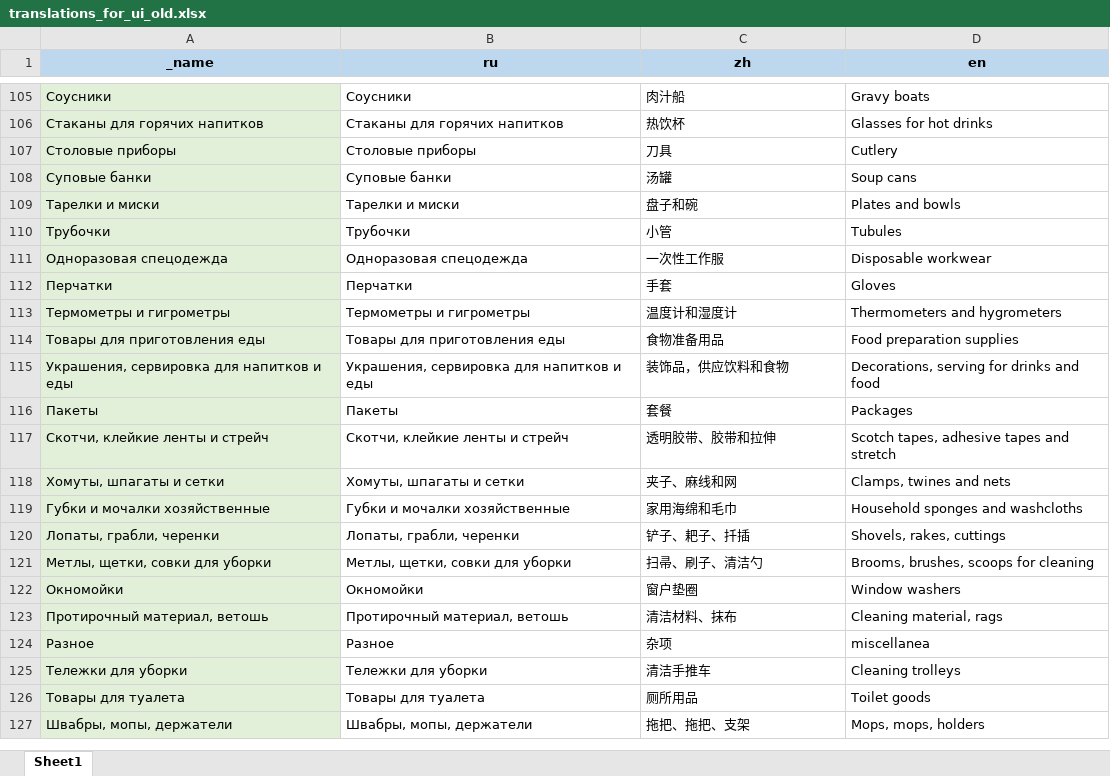
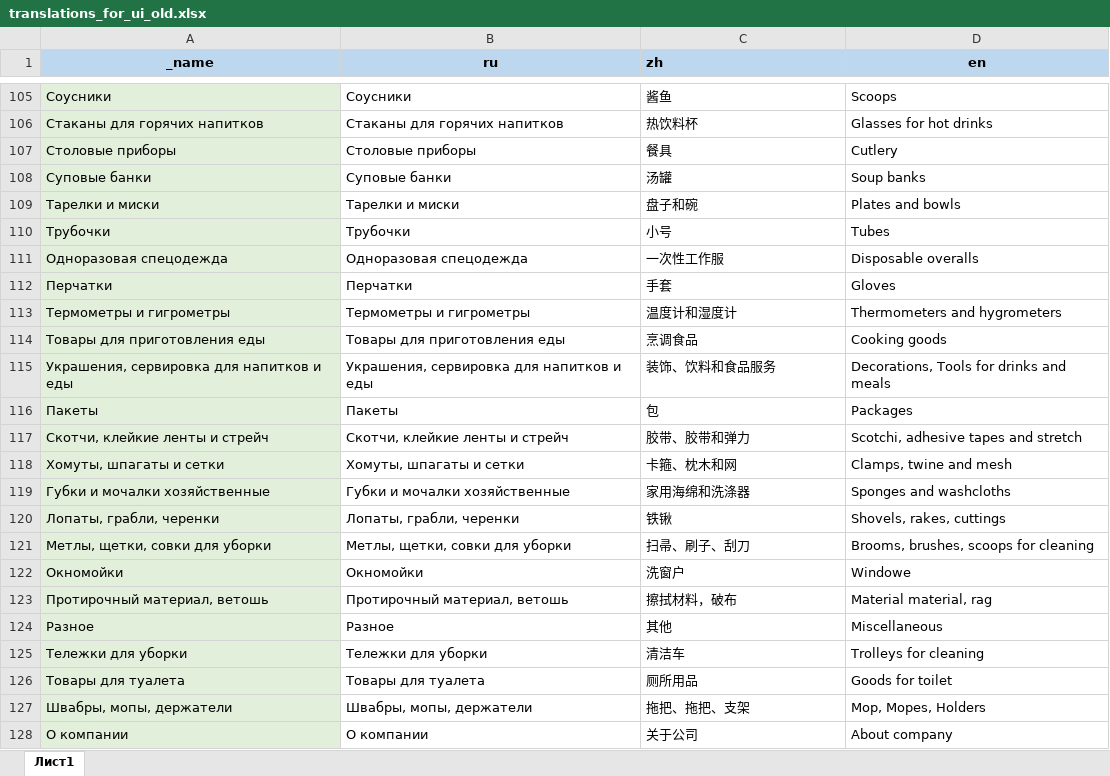
Before and after one commit to AlekseyMalakhov/bortik-project-demo, an Excel workbook: translations_for_ui_old.xlsx, sheet Лист1, drawn as a sheet; only a part is shown, gaps mark what is left out; values as stored, in another font and other column widths than the file's, no borders; the diff covers the shown part only; the diff names each change by its address in the sheet, - before the commit and + after, or states it on an @@ line.

```diff
--- a/translations_for_ui_old.xlsx (sheet Лист1)
+++ b/translations_for_ui_old.xlsx (sheet Лист1)
-sheet tab: Sheet1
+sheet tab: Лист1
-C1 alignment: center
+C1 alignment: left
-C105 (zh): 肉汁船
+C105 (zh): 酱鱼
-D105 (en): Gravy boats
+D105 (en): Scoops
-C106 (zh): 热饮杯
+C106 (zh): 热饮料杯
-C107 (zh): 刀具
+C107 (zh): 餐具
-D108 (en): Soup cans
+D108 (en): Soup banks
-C110 (zh): 小管
+C110 (zh): 小号
-D110 (en): Tubules
+D110 (en): Tubes
-D111 (en): Disposable workwear
+D111 (en): Disposable overalls
-C114 (zh): 食物准备用品
+C114 (zh): 烹调食品
-D114 (en): Food preparation supplies
+D114 (en): Cooking goods
-C115 (zh): 装饰品，供应饮料和食物
+C115 (zh): 装饰、饮料和食品服务
-D115 (en): Decorations, serving for drinks and food
+D115 (en): Decorations, Tools for drinks and meals
-C116 (zh): 套餐
+C116 (zh): 包
-C117 (zh): 透明胶带、胶带和拉伸
+C117 (zh): 胶带、胶带和弹力
-D117 (en): Scotch tapes, adhesive tapes and stretch
+D117 (en): Scotchi, adhesive tapes and stretch
-C118 (zh): 夹子、麻线和网
+C118 (zh): 卡箍、枕木和网
-D118 (en): Clamps, twines and nets
+D118 (en): Clamps, twine and mesh
-C119 (zh): 家用海绵和毛巾
+C119 (zh): 家用海绵和洗涤器
-D119 (en): Household sponges and washcloths
+D119 (en): Sponges and washcloths
-C120 (zh): 铲子、耙子、扦插
+C120 (zh): 铁锹
-C121 (zh): 扫帚、刷子、清洁勺
+C121 (zh): 扫帚、刷子、刮刀
-C122 (zh): 窗户垫圈
+C122 (zh): 洗窗户
-D122 (en): Window washers
+D122 (en): Windowe
-C123 (zh): 清洁材料、抹布
+C123 (zh): 擦拭材料，破布
-D123 (en): Cleaning material, rags
+D123 (en): Material material, rag
-C124 (zh): 杂项
+C124 (zh): 其他
-D124 (en): miscellanea
+D124 (en): Miscellaneous
-C125 (zh): 清洁手推车
+C125 (zh): 清洁车
-D125 (en): Cleaning trolleys
+D125 (en): Trolleys for cleaning
-D126 (en): Toilet goods
+D126 (en): Goods for toilet
-D127 (en): Mops, mops, holders
+D127 (en): Mop, Mopes, Holders
+row 128: О компании | О компании | 关于公司 | About company
```
Also changed, not shown: 64 added rows, 123 edited cells and cell formats elsewhere in this sheet, formulas that keep their value, translations_for_ui.xlsx, 9 other files.
